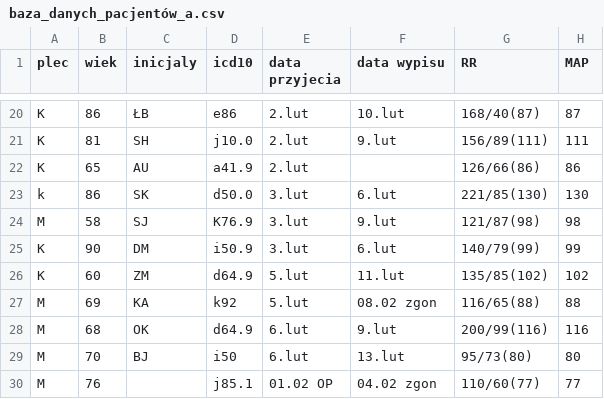
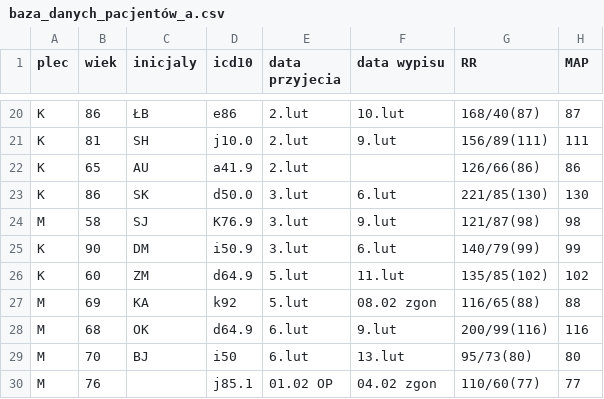
Before and after one commit to ACieslak-Chrost/Analiza-danych-biologiczno-medycznym-ALK-sem.1, a CSV file: baza_danych_pacjentów_a.csv, drawn as a sheet; only a part is shown, gaps mark what is left out; the diff names each change by its address in the sheet, - before the commit and + after, or states it on an @@ line.

Commit message:
Update baza_danych_pacjentów_a.csv
poprawiono dane płci (tylko wielkie litery)

```diff
--- a/baza_danych_pacjentów_a.csv
+++ b/baza_danych_pacjentów_a.csv
-A23 (plec): k
+A23 (plec): K
```
